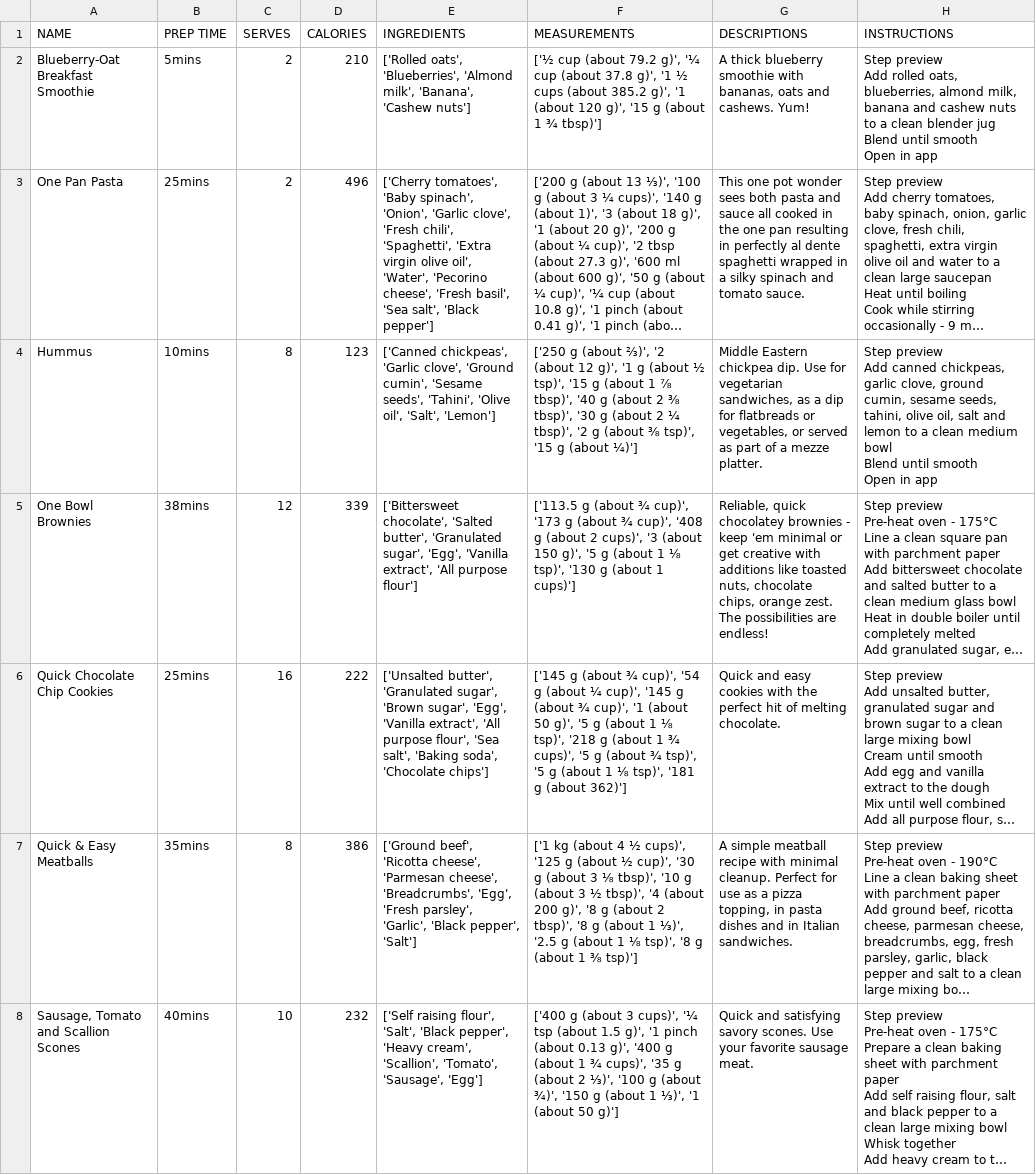
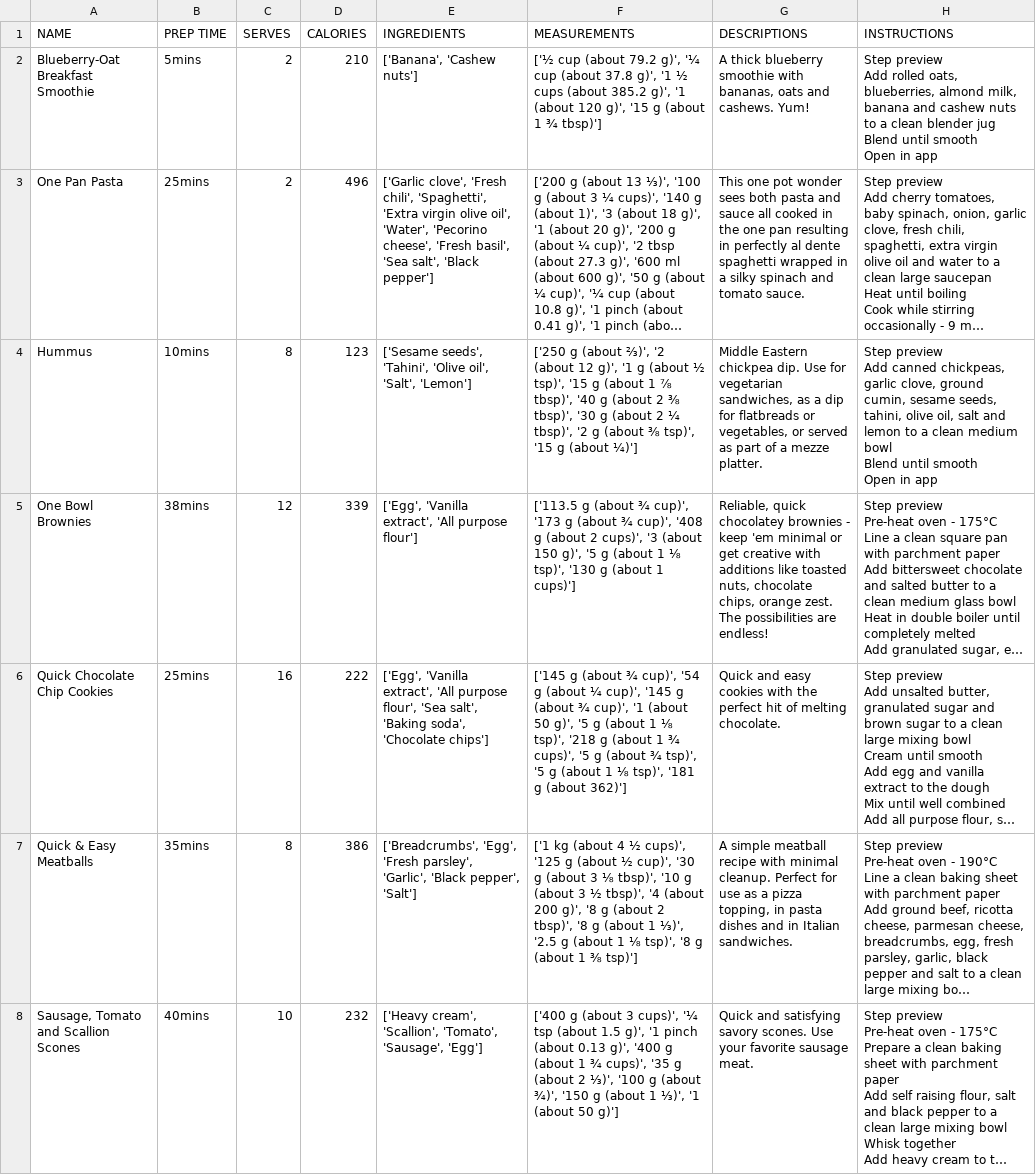
Before and after one commit to ethanga12/SousChef, a CSV file: GETDROP DATA.csv, drawn as a sheet; only a part is shown; long unchanged cells end in …; the diff covers the shown part only; the diff names each change by its address in the sheet, - before the commit and + after, or states it on an @@ line.

Commit message:
added index.html and also updated scrape and data

```diff
--- a/GETDROP DATA.csv
+++ b/GETDROP DATA.csv
-E2 (INGREDIENTS): ['Rolled oats', 'Blueberries', 'Almond milk', 'Banana', 'Cashew nuts']
+E2 (INGREDIENTS): ['Banana', 'Cashew nuts']
-E3 (INGREDIENTS): ['Cherry tomatoes', 'Baby spinach', 'Onion', 'Garlic clove', 'Fresh…
+E3 (INGREDIENTS): ['Garlic clove', 'Fresh…
-E4 (INGREDIENTS): ['Canned chickpeas', 'Garlic clove', 'Ground cumin', 'Sesame seeds', 'Tahini',…
+E4 (INGREDIENTS): ['Sesame seeds', 'Tahini',…
-E5 (INGREDIENTS): ['Bittersweet chocolate', 'Salted butter', 'Granulated sugar', 'Egg', 'Vanilla extract',…
+E5 (INGREDIENTS): ['Egg', 'Vanilla extract',…
-E6 (INGREDIENTS): ['Unsalted butter', 'Granulated sugar', 'Brown sugar', 'Egg', 'Vanilla extract',…
+E6 (INGREDIENTS): ['Egg', 'Vanilla extract',…
-E7 (INGREDIENTS): ['Ground beef', 'Ricotta cheese', 'Parmesan cheese', 'Breadcrumbs', 'Egg', 'Fresh…
+E7 (INGREDIENTS): ['Breadcrumbs', 'Egg', 'Fresh…
-E8 (INGREDIENTS): ['Self raising flour', 'Salt', 'Black pepper', 'Heavy cream', 'Scallion',…
+E8 (INGREDIENTS): ['Heavy cream', 'Scallion',…
```
Also changed, not shown: 81 edited cells elsewhere in this file, 2 other files.
